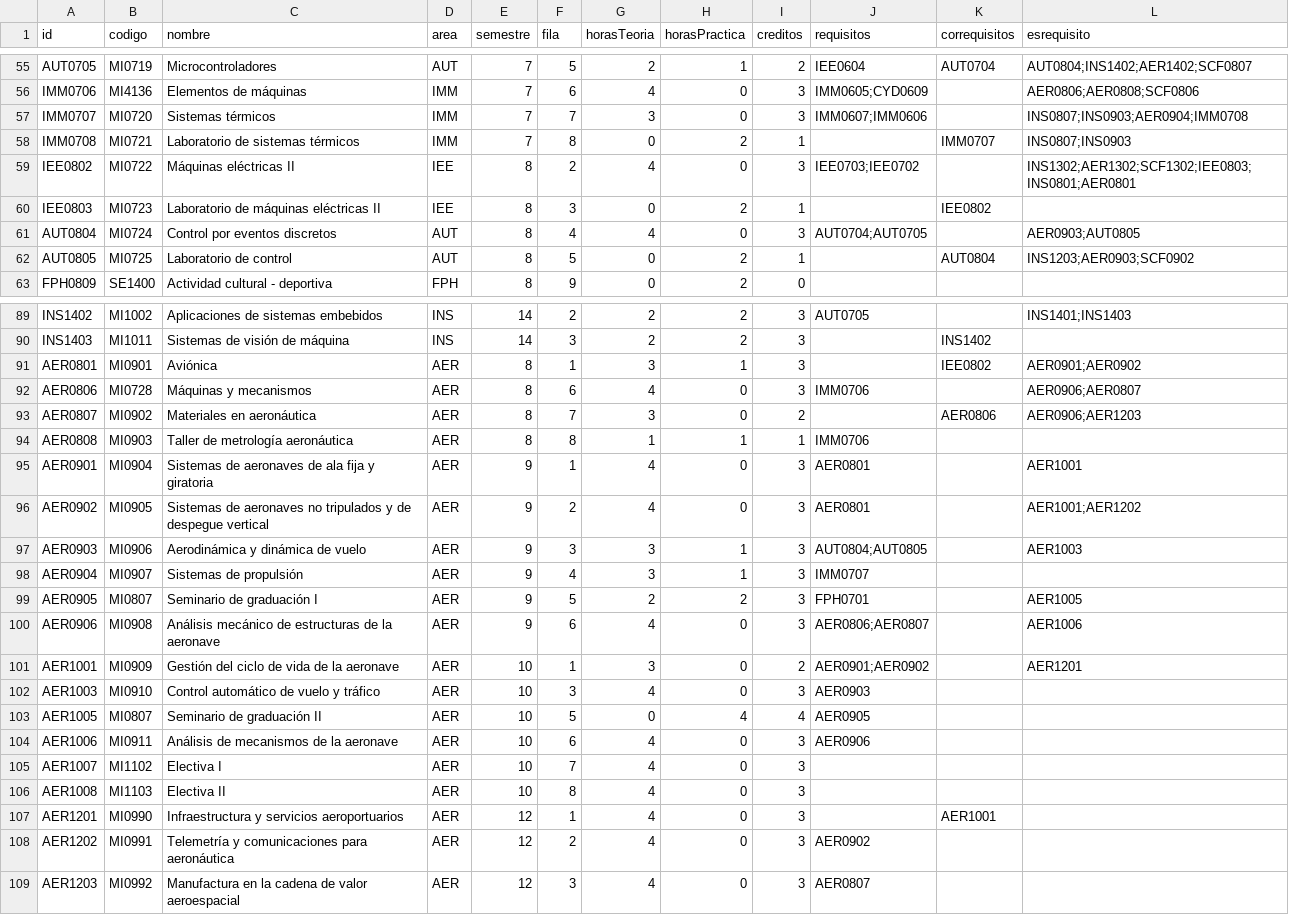
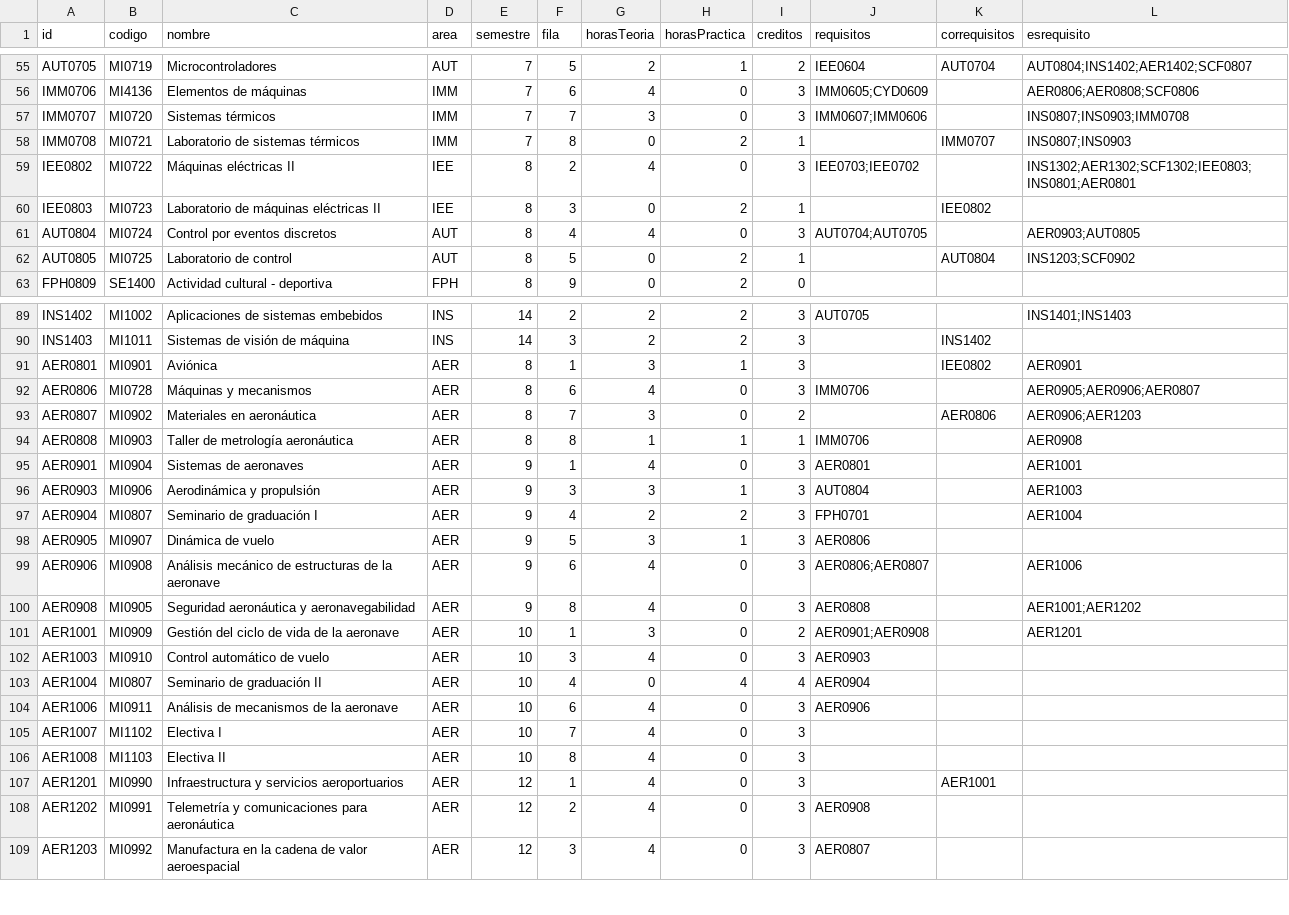
Before and after one commit to EIEM-TEC/CLIE, a CSV file: cursos/cursos_malla.csv, drawn as a sheet; only a part is shown, gaps mark what is left out; the diff covers the shown part only.

```diff
--- a/cursos/cursos_malla.csv
+++ b/cursos/cursos_malla.csv
@@ -56,3 +56,3 @@ AUT0705,MI0719,Microcontroladores,AUT,7,5,2,1,2,IEE0604,AUT0704,AUT0804;INS1402;
 IMM0706,MI4136,Elementos de máquinas,IMM,7,6,4,0,3,IMM0605;CYD0609,,AER0806;AER0808;SCF0806
-IMM0707,MI0720,Sistemas térmicos,IMM,7,7,3,0,3,IMM0607;IMM0606,,INS0807;INS0903;AER0904;IMM0708
+IMM0707,MI0720,Sistemas térmicos,IMM,7,7,3,0,3,IMM0607;IMM0606,,INS0807;INS0903;IMM0708
 IMM0708,MI0721,Laboratorio de sistemas térmicos,IMM,7,8,0,2,1,,IMM0707,INS0807;INS0903
@@ -61,3 +61,3 @@ IEE0803,MI0723,Laboratorio de máquinas eléctricas II,IEE,8,3,0,2,1,,IEE0802,
 AUT0804,MI0724,Control por eventos discretos,AUT,8,4,4,0,3,AUT0704;AUT0705,,AER0903;AUT0805
-AUT0805,MI0725,Laboratorio de control,AUT,8,5,0,2,1,,AUT0804,INS1203;AER0903;SCF0902
+AUT0805,MI0725,Laboratorio de control,AUT,8,5,0,2,1,,AUT0804,INS1203;SCF0902
 FPH0809,SE1400,Actividad cultural - deportiva,FPH,8,9,0,2,0,,,
@@ -90,15 +90,15 @@ INS1402,MI1002,Aplicaciones de sistemas embebidos,INS,14,2,2,2,3,AUT0705,,INS140
 INS1403,MI1011,Sistemas de visión de máquina,INS,14,3,2,2,3,,INS1402,
-AER0801,MI0901,Aviónica,AER,8,1,3,1,3,,IEE0802,AER0901;AER0902
-AER0806,MI0728,Máquinas y mecanismos,AER,8,6,4,0,3,IMM0706,,AER0906;AER0807
+AER0801,MI0901,Aviónica,AER,8,1,3,1,3,,IEE0802,AER0901
+AER0806,MI0728,Máquinas y mecanismos,AER,8,6,4,0,3,IMM0706,,AER0905;AER0906;AER0807
 AER0807,MI0902,Materiales en aeronáutica,AER,8,7,3,0,2,,AER0806,AER0906;AER1203
-AER0808,MI0903,Taller de metrología aeronáutica,AER,8,8,1,1,1,IMM0706,,
-AER0901,MI0904,Sistemas de aeronaves de ala fija y giratoria,AER,9,1,4,0,3,AER0801,,AER1001
-AER0902,MI0905,Sistemas de aeronaves no tripulados y de despegue vertical,AER,9,2,4,0,3,AER0801,,AER1001;AER1202
-AER0903,MI0906,Aerodinámica y dinámica de vuelo,AER,9,3,3,1,3,AUT0804;AUT0805,,AER1003
-AER0904,MI0907,Sistemas de propulsión,AER,9,4,3,1,3,IMM0707,,
-AER0905,MI0807,Seminario de graduación I,AER,9,5,2,2,3,FPH0701,,AER1005
+AER0808,MI0903,Taller de metrología aeronáutica,AER,8,8,1,1,1,IMM0706,,AER0908
+AER0901,MI0904,Sistemas de aeronaves,AER,9,1,4,0,3,AER0801,,AER1001
+AER0903,MI0906,Aerodinámica y propulsión,AER,9,3,3,1,3,AUT0804,,AER1003
+AER0904,MI0807,Seminario de graduación I,AER,9,4,2,2,3,FPH0701,,AER1004
+AER0905,MI0907,Dinámica de vuelo,AER,9,5,3,1,3,AER0806,,
 AER0906,MI0908,Análisis mecánico de estructuras de la aeronave,AER,9,6,4,0,3,AER0806;AER0807,,AER1006
-AER1001,MI0909,Gestión del ciclo de vida de la aeronave,AER,10,1,3,0,2,AER0901;AER0902,,AER1201
-AER1003,MI0910,Control automático de vuelo y tráfico,AER,10,3,4,0,3,AER0903,,
-AER1005,MI0807,Seminario de graduación II,AER,10,5,0,4,4,AER0905,,
+AER0908,MI0905,Seguridad aeronáutica y aeronavegabilidad,AER,9,8,4,0,3,AER0808,,AER1001;AER1202
+AER1001,MI0909,Gestión del ciclo de vida de la aeronave,AER,10,1,3,0,2,AER0901;AER0908,,AER1201
+AER1003,MI0910,Control automático de vuelo,AER,10,3,4,0,3,AER0903,,
+AER1004,MI0807,Seminario de graduación II,AER,10,4,0,4,4,AER0904,,
 AER1006,MI0911,Análisis de mecanismos de la aeronave,AER,10,6,4,0,3,AER0906,,
@@ -107,3 +107,3 @@ AER1008,MI1103,Electiva II,AER,10,8,4,0,3,,,
 AER1201,MI0990,Infraestructura y servicios aeroportuarios,AER,12,1,4,0,3,,AER1001,
-AER1202,MI0991,Telemetría y comunicaciones para aeronáutica,AER,12,2,4,0,3,AER0902,,
+AER1202,MI0991,Telemetría y comunicaciones para aeronáutica,AER,12,2,4,0,3,AER0908,,
 AER1203,MI0992,Manufactura en la cadena de valor aeroespacial,AER,12,3,4,0,3,AER0807,,
```
Also changed, not shown: 3 edited cells elsewhere in this file, cursos/cursos_rasgos.csv, rasgos.csv, 2 other files.
